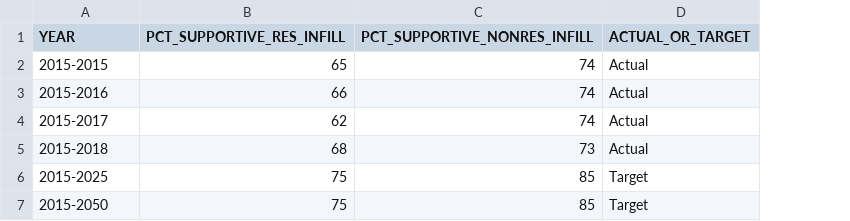
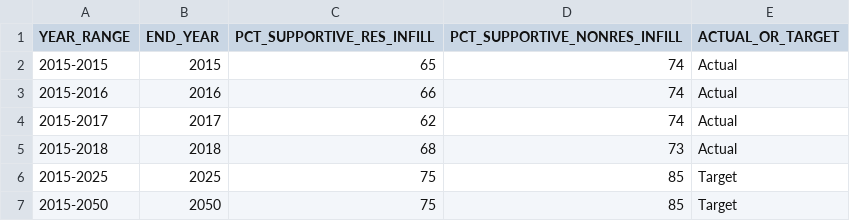
Before and after one commit to CMAP-REPOS/ONTO2050-indicators, a CSV file: infill-development/infill-development.csv, drawn as a sheet; the diff names each change by its address in the sheet, - before the commit and + after, or states it on an @@ line.

Commit message:
Added END_YEAR column, renamed YEAR to YEAR_RANGE

```diff
--- a/infill-development/infill-development.csv
+++ b/infill-development/infill-development.csv
+column B (END_YEAR), rows 2-7: 2015 | 2016 | 2017 | 2018 | 2025 | 2050
-A1: YEAR
+A1: YEAR_RANGE
```
Also changed, not shown: 2 other files.
